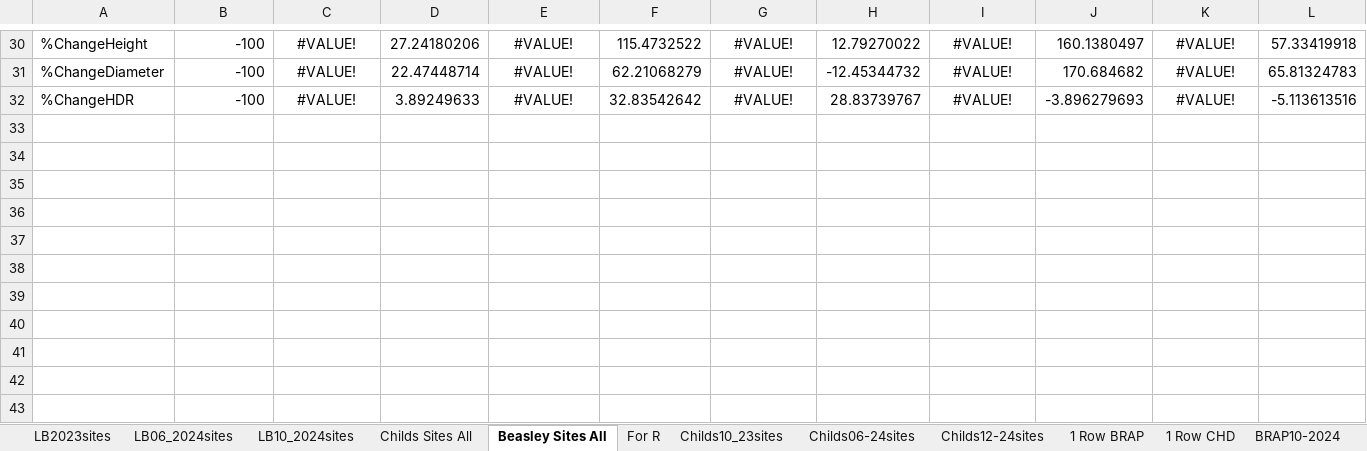
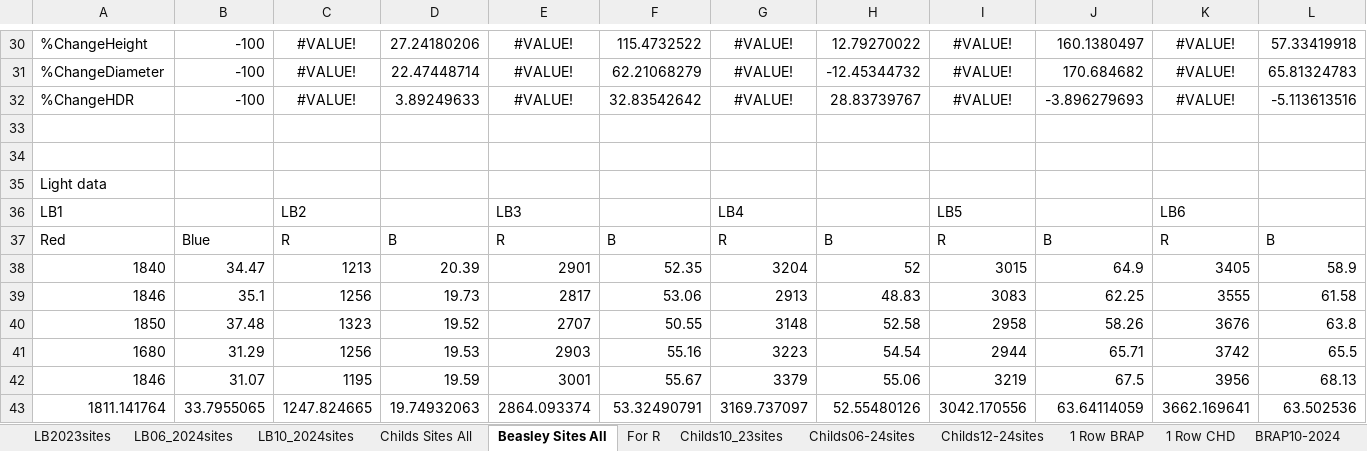
Before and after one commit to quentinmccalla1/Thesis, an Excel workbook: PopfreSurvey/Cottonwood Survey.xlsx, sheet Beasley Sites All, drawn as a sheet; only a part is shown, gaps mark what is left out; values as stored, in another font and other column widths than the file's, no borders; charts and pictures not drawn; rows hold the shown columns only; the diff names each change by its address in the sheet, - before the commit and + after, or states it on an @@ line.

```diff
--- a/PopfreSurvey/Cottonwood Survey.xlsx (sheet Beasley Sites All)
+++ b/PopfreSurvey/Cottonwood Survey.xlsx (sheet Beasley Sites All)
+row 33: (empty)
+row 34: (empty)
+row 35: Light data
+row 36: LB1 |  | LB2 |  | LB3 |  | LB4 |  | LB5 |  | LB6
+row 37: Red | Blue | R | B | R | B | R | B | R | B | R | B
+row 38: 1840 | 34.47 | 1213 | 20.39 | 2901 | 52.35 | 3204 | 52 | 3015 | 64.9 | 3405 | 58.9
+row 39: 1846 | 35.1 | 1256 | 19.73 | 2817 | 53.06 | 2913 | 48.83 | 3083 | 62.25 | 3555 | 61.58
+row 40: 1850 | 37.48 | 1323 | 19.52 | 2707 | 50.55 | 3148 | 52.58 | 2958 | 58.26 | 3676 | 63.8
+row 41: 1680 | 31.29 | 1256 | 19.53 | 2903 | 55.16 | 3223 | 54.54 | 2944 | 65.71 | 3742 | 65.5
+row 42: 1846 | 31.07 | 1195 | 19.59 | 3001 | 55.67 | 3379 | 55.06 | 3219 | 67.5 | 3956 | 68.13
+row 43: 1811.141764 | 33.7955065 | 1247.824665 | 19.74932063 | 2864.093374 | 53.32490791 | 3169.737097 | 52.55480126 | 3042.170556 | 63.64114059 | 3662.169641 | 63.502536
```
Also changed, not shown: charts or pictures, 2 other files.
